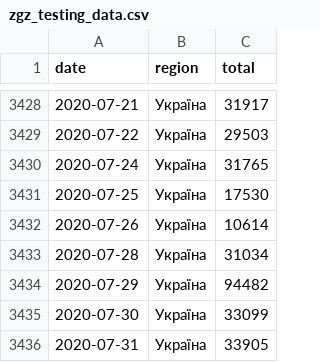
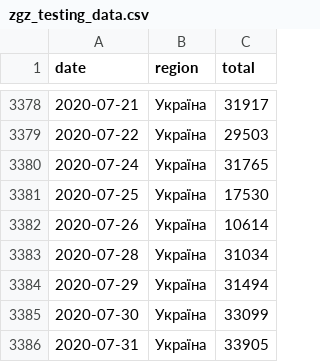
Before and after one commit to devrand/covid-data, a CSV file: zgz_testing_data.csv, drawn as a sheet; only a part is shown, gaps mark what is left out; the diff covers the shown part only.

```diff
--- a/zgz_testing_data.csv
+++ b/zgz_testing_data.csv
@@ -3433,3 +3383,3 @@ date,region,total
 2020-07-28,Україна,31034
-2020-07-29,Україна,94482
+2020-07-29,Україна,31494
 2020-07-30,Україна,33099
```
Also changed, not shown: 50 removed rows elsewhere in this file.
